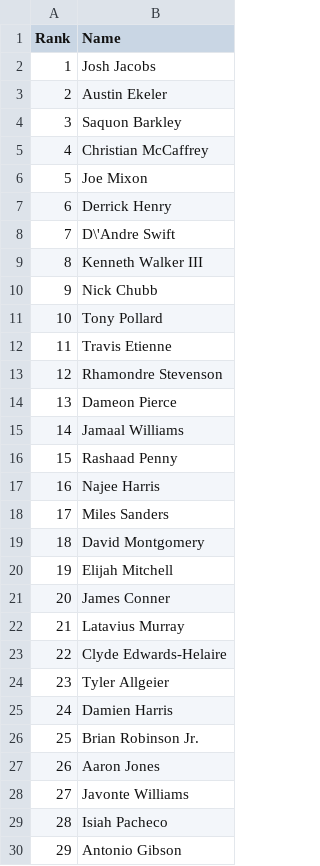
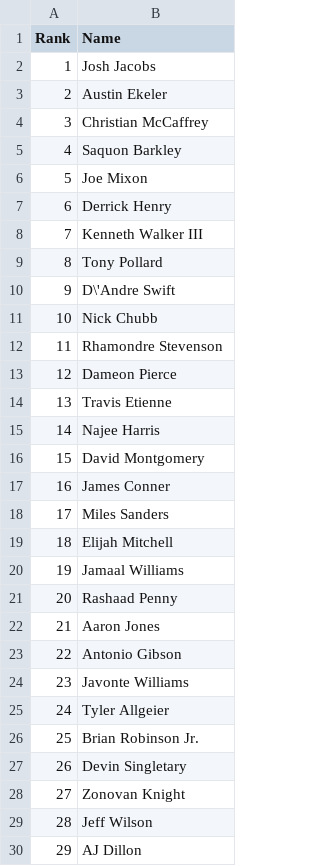
Before and after one commit to VinGuar/Fantasy-Football-Rankings-With-ML, a CSV file: final_rankings/HalfPPR_rankings/RBs_HalfPPR.csv, drawn as a sheet; only a part is shown; the diff covers the shown part only.

```diff
--- a/final_rankings/HalfPPR_rankings/RBs_HalfPPR.csv
+++ b/final_rankings/HalfPPR_rankings/RBs_HalfPPR.csv
@@ -3,28 +3,28 @@ Rank,Name
 2,Austin Ekeler
-3,Saquon Barkley
-4,Christian McCaffrey
+3,Christian McCaffrey
+4,Saquon Barkley
 5,Joe Mixon
 6,Derrick Henry
-7,D\'Andre Swift
-8,Kenneth Walker III
-9,Nick Chubb
-10,Tony Pollard
-11,Travis Etienne
-12,Rhamondre Stevenson
-13,Dameon Pierce
-14,Jamaal Williams
-15,Rashaad Penny
-16,Najee Harris
+7,Kenneth Walker III
+8,Tony Pollard
+9,D\'Andre Swift
+10,Nick Chubb
+11,Rhamondre Stevenson
+12,Dameon Pierce
+13,Travis Etienne
+14,Najee Harris
+15,David Montgomery
+16,James Conner
 17,Miles Sanders
-18,David Montgomery
-19,Elijah Mitchell
-20,James Conner
-21,Latavius Murray
-22,Clyde Edwards-Helaire
-23,Tyler Allgeier
-24,Damien Harris
+18,Elijah Mitchell
+19,Jamaal Williams
+20,Rashaad Penny
+21,Aaron Jones
+22,Antonio Gibson
+23,Javonte Williams
+24,Tyler Allgeier
 25,Brian Robinson Jr.
-26,Aaron Jones
-27,Javonte Williams
-28,Isiah Pacheco
-29,Antonio Gibson
+26,Devin Singletary
+27,Zonovan Knight
+28,Jeff Wilson
+29,AJ Dillon
```
Also changed, not shown: 93 edited cells elsewhere in this file, final_rankings/HalfPPR_rankings/QBs_HalfPPR.csv, final_rankings/HalfPPR_rankings/TEs_HalfPPR.csv, 21 other files.
